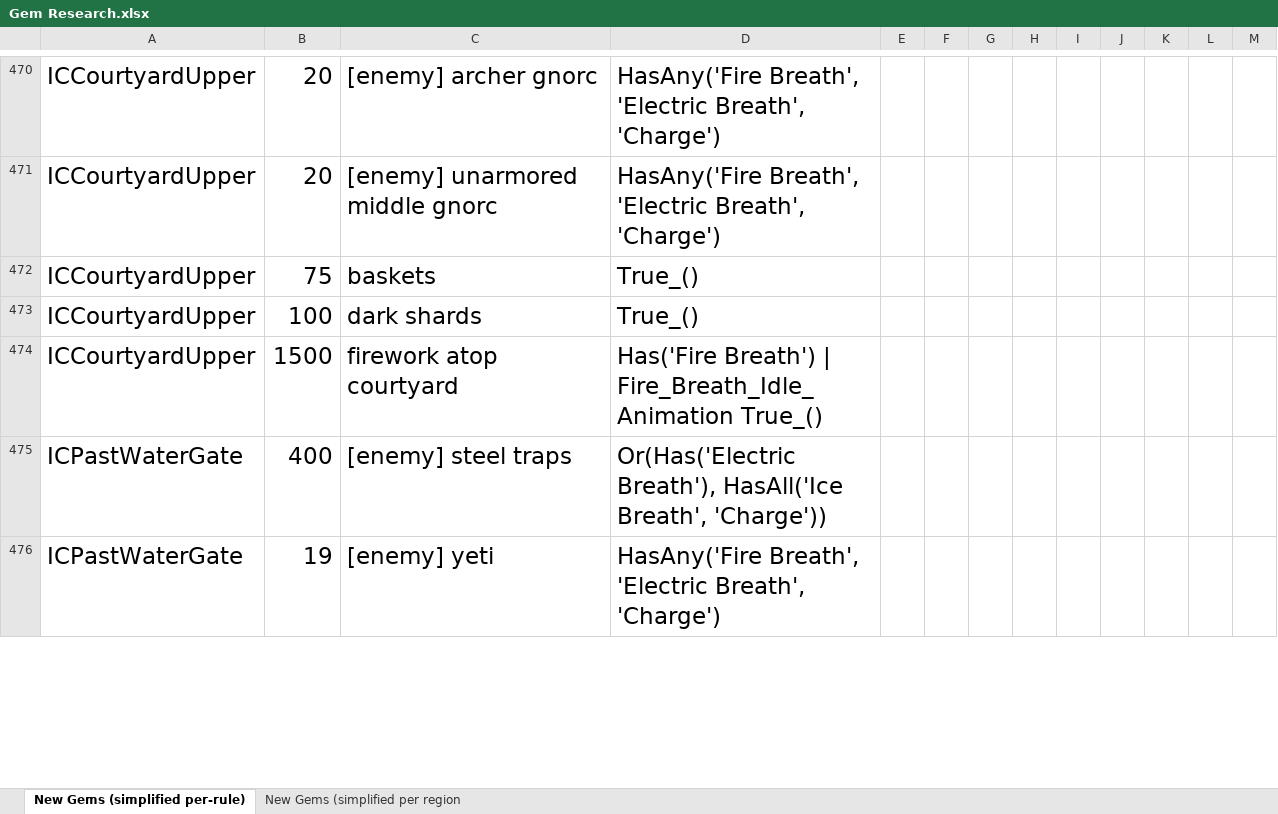
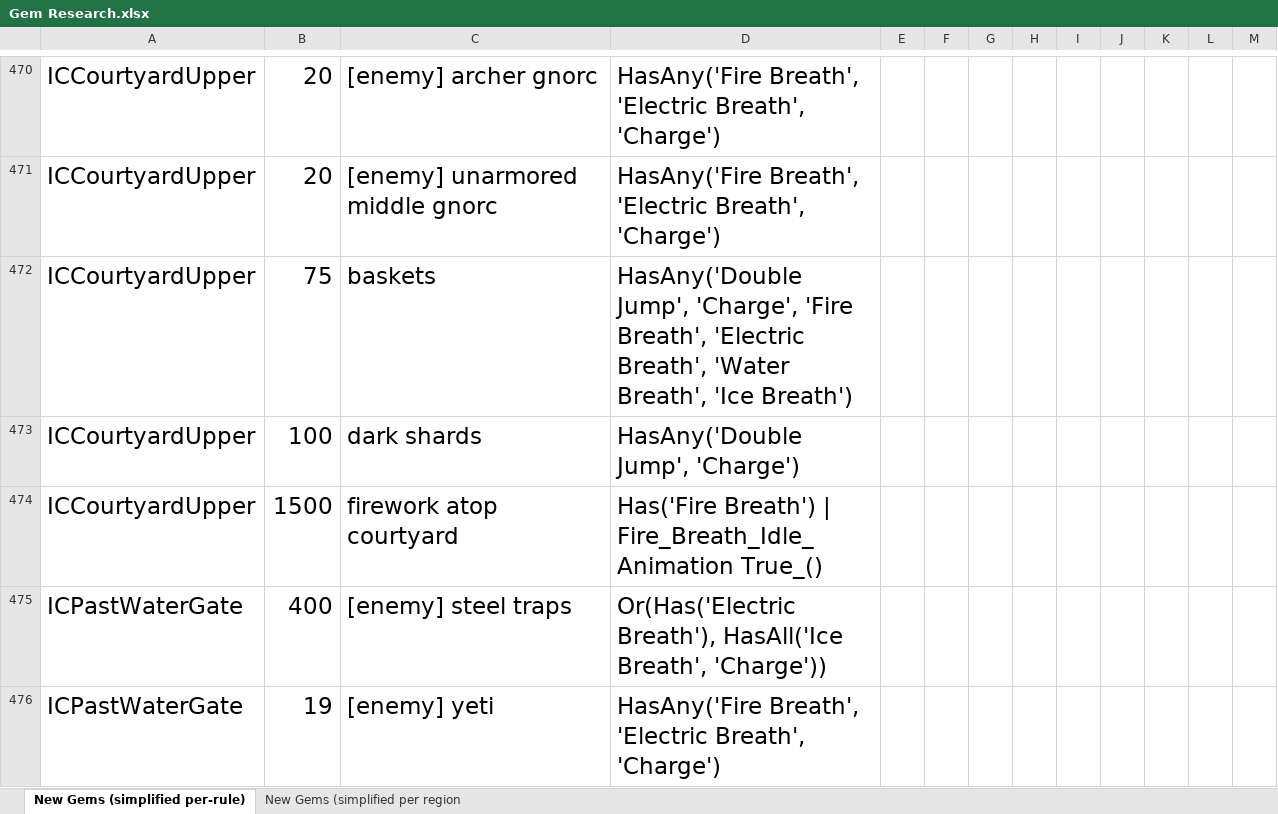
Before and after one commit to PhoenixAki/PhoenixAP, an Excel workbook: worlds/spyro_aht/setup/Gem Research.xlsx, sheet New Gems (simplified per-rule), drawn as a sheet; only a part is shown, gaps mark what is left out; values as stored, in another font and other column widths than the file's, no borders; the diff covers the shown part only; the diff names each change by its address in the sheet, - before the commit and + after, or states it on an @@ line.

Commit message:
Multiple New Tricks - "Dark Mine Death Abuse" - "Early Coastal Remains Egg" - "Ice Citadel Platform Jump" - "Shockwave Rock Monsters", which includes Shockwave becoming an progression item if enabled. - "Dragon Village Skip Charge" - "Molten Mount Glideless Entry" - "Pre-production Dark Gem Breathless" - Also, added Ice Citadel boilers to Fire Breath Idle Animation trick.

```diff
--- a/worlds/spyro_aht/setup/Gem Research.xlsx (sheet New Gems (simplified per-rule))
+++ b/worlds/spyro_aht/setup/Gem Research.xlsx (sheet New Gems (simplified per-rule))
-D472: True_()
+D472: HasAny('Double Jump', 'Charge', 'Fire Breath', 'Electric Breath', 'Water Breath', 'Ice Breath')
-D473: True_()
+D473: HasAny('Double Jump', 'Charge')
```
Also changed, not shown: 1 added row and 10 edited cells elsewhere in this sheet, sheet New Gems (simplified per region, 9 other files.
